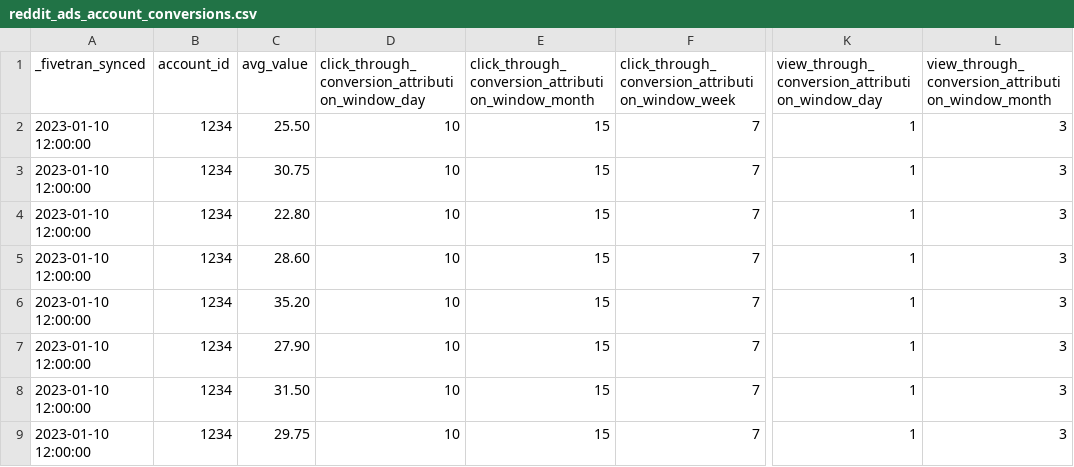
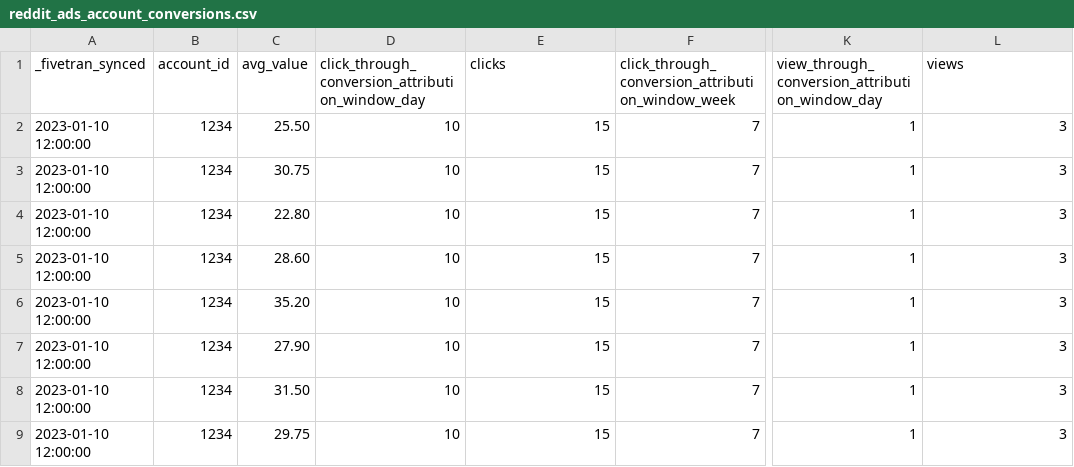
Before and after one commit to fivetran/dbt_reddit_ads, a CSV file: integration_tests/seeds/reddit_ads_account_conversions.csv, drawn as a sheet; only a part is shown, gaps mark what is left out; the diff names each change by its address in the sheet, - before the commit and + after, or states it on an @@ line.

```diff
--- a/integration_tests/seeds/reddit_ads_account_conversions.csv
+++ b/integration_tests/seeds/reddit_ads_account_conversions.csv
-E1: click_through_conversion_attribution_window_month
+E1: clicks
-L1: view_through_conversion_attribution_window_month
+L1: views
```
Also changed, not shown: integration_tests/seeds/reddit_ads_ad_conversions.csv, integration_tests/seeds/reddit_ads_ad_group_conversions.csv, 16 other files.
